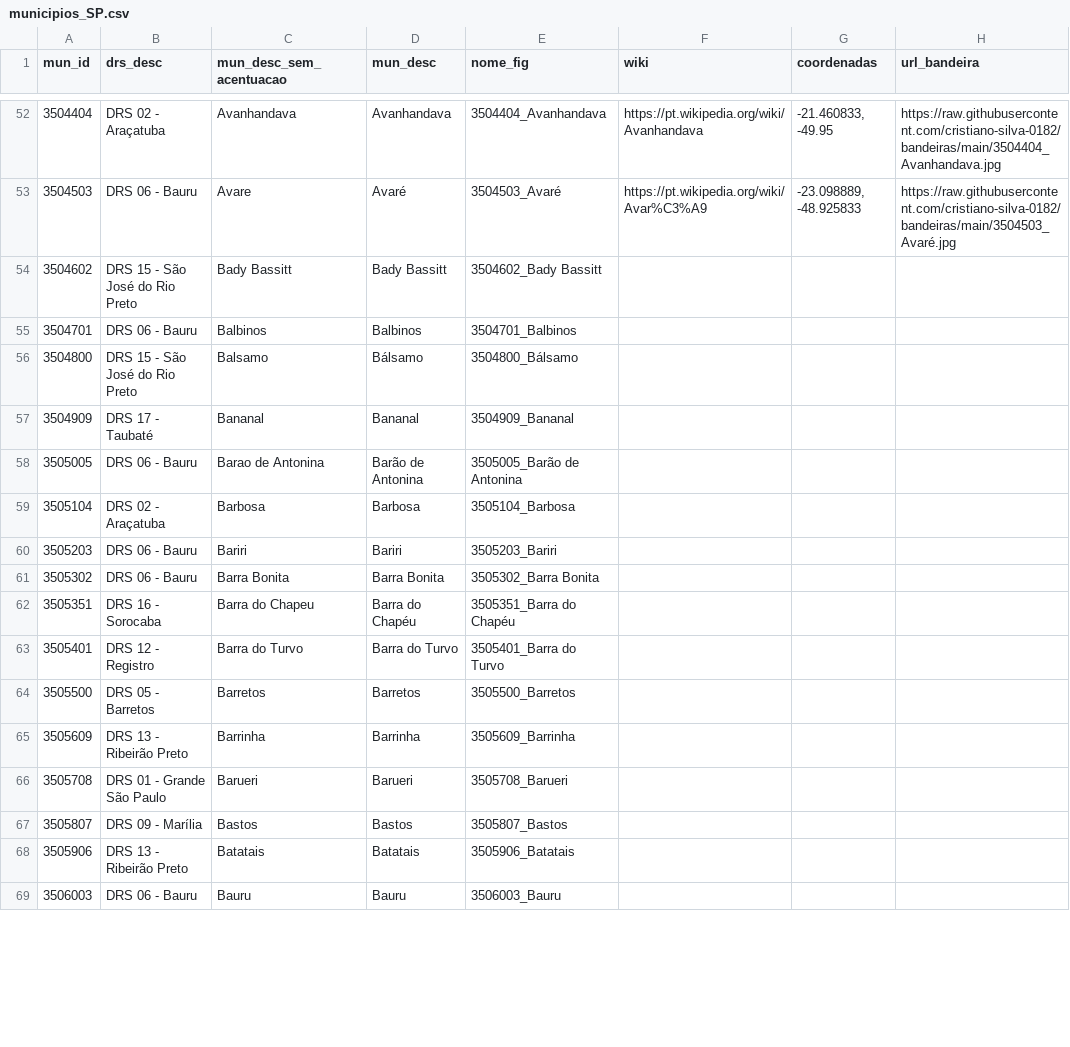
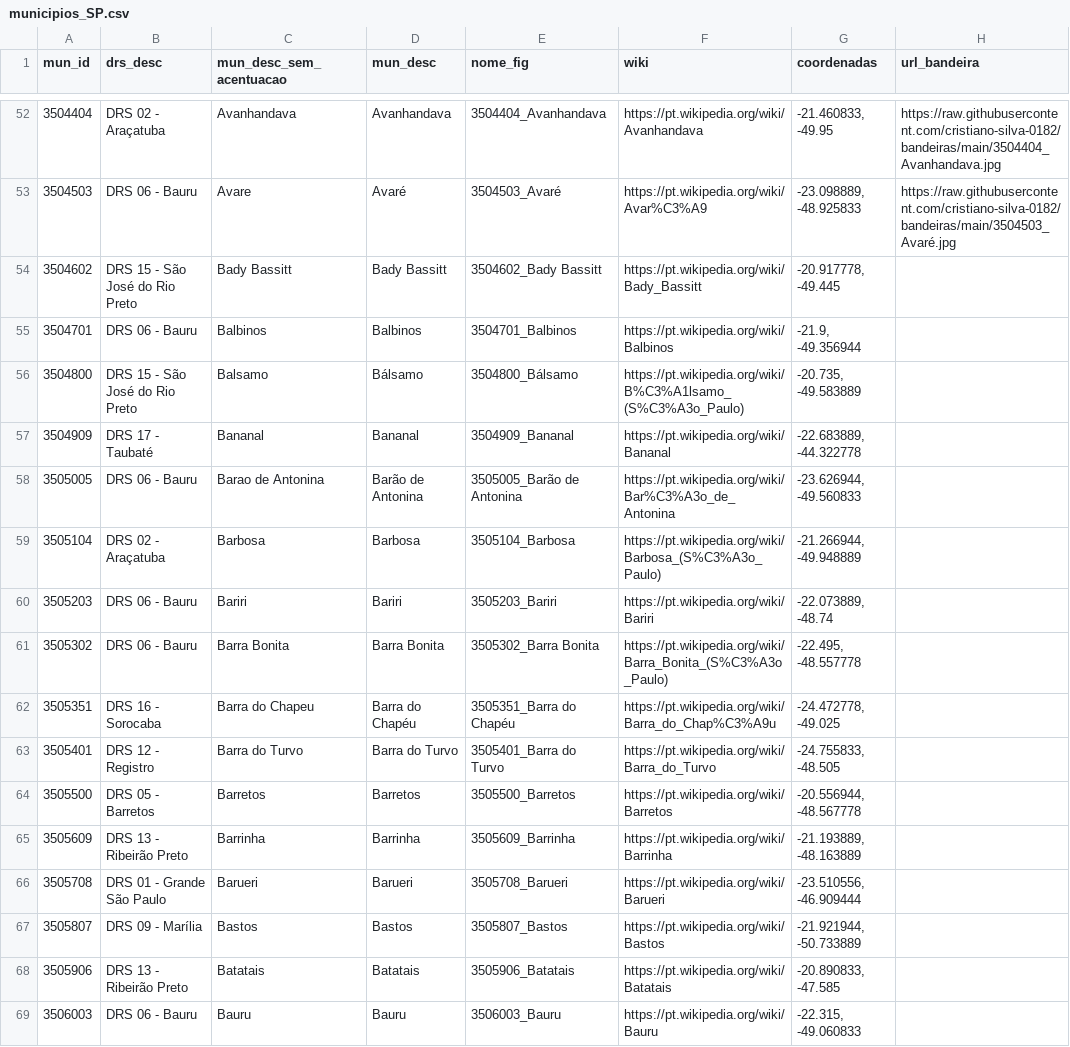
Before and after one commit to cristiano-silva-0182/bandeiras, a CSV file: municipios_SP.csv, drawn as a sheet; only a part is shown, gaps mark what is left out; the diff covers the shown part only.

```diff
--- a/municipios_SP.csv
+++ b/municipios_SP.csv
@@ -53,17 +53,17 @@
 3504503;DRS 06 - Bauru;Avare;Avaré;3504503_Avaré;https://pt.wikipedia.org/wiki/Avar%C3%A9;-23.098889, -48.925833;https://raw.githubusercontent.com/cristiano-silva-0182/bandeiras/main/3504503_Avaré.jpg
-3504602;DRS 15 - São José do Rio Preto;Bady Bassitt;Bady Bassitt;3504602_Bady Bassitt;;;
-3504701;DRS 06 - Bauru;Balbinos;Balbinos;3504701_Balbinos;;;
-3504800;DRS 15 - São José do Rio Preto;Balsamo;Bálsamo;3504800_Bálsamo;;;
-3504909;DRS 17 - Taubaté;Bananal;Bananal;3504909_Bananal;;;
-3505005;DRS 06 - Bauru;Barao de Antonina;Barão de Antonina;3505005_Barão de Antonina;;;
-3505104;DRS 02 - Araçatuba;Barbosa;Barbosa;3505104_Barbosa;;;
-3505203;DRS 06 - Bauru;Bariri;Bariri;3505203_Bariri;;;
-3505302;DRS 06 - Bauru;Barra Bonita;Barra Bonita;3505302_Barra Bonita;;;
-3505351;DRS 16 - Sorocaba;Barra do Chapeu;Barra do Chapéu;3505351_Barra do Chapéu;;;
-3505401;DRS 12 - Registro;Barra do Turvo;Barra do Turvo;3505401_Barra do Turvo;;;
-3505500;DRS 05 - Barretos;Barretos;Barretos;3505500_Barretos;;;
-3505609;DRS 13 - Ribeirão Preto;Barrinha;Barrinha;3505609_Barrinha;;;
-3505708;DRS 01 - Grande São Paulo;Barueri;Barueri;3505708_Barueri;;;
-3505807;DRS 09 - Marília;Bastos;Bastos;3505807_Bastos;;;
-3505906;DRS 13 - Ribeirão Preto;Batatais;Batatais;3505906_Batatais;;;
-3506003;DRS 06 - Bauru;Bauru;Bauru;3506003_Bauru;;;
+3504602;DRS 15 - São José do Rio Preto;Bady Bassitt;Bady Bassitt;3504602_Bady Bassitt;https://pt.wikipedia.org/wiki/Bady_Bassitt;-20.917778, -49.445;
+3504701;DRS 06 - Bauru;Balbinos;Balbinos;3504701_Balbinos;https://pt.wikipedia.org/wiki/Balbinos;-21.9, -49.356944;
+3504800;DRS 15 - São José do Rio Preto;Balsamo;Bálsamo;3504800_Bálsamo;https://pt.wikipedia.org/wiki/B%C3%A1lsamo_(S%C3%A3o_Paulo);-20.735, -49.583889;
+3504909;DRS 17 - Taubaté;Bananal;Bananal;3504909_Bananal;https://pt.wikipedia.org/wiki/Bananal;-22.683889, -44.322778;
+3505005;DRS 06 - Bauru;Barao de Antonina;Barão de Antonina;3505005_Barão de Antonina;https://pt.wikipedia.org/wiki/Bar%C3%A3o_de_Antonina;-23.626944, -49.560833;
+3505104;DRS 02 - Araçatuba;Barbosa;Barbosa;3505104_Barbosa;https://pt.wikipedia.org/wiki/Barbosa_(S%C3%A3o_Paulo);-21.266944, -49.948889;
+3505203;DRS 06 - Bauru;Bariri;Bariri;3505203_Bariri;https://pt.wikipedia.org/wiki/Bariri;-22.073889, -48.74;
+3505302;DRS 06 - Bauru;Barra Bonita;Barra Bonita;3505302_Barra Bonita;https://pt.wikipedia.org/wiki/Barra_Bonita_(S%C3%A3o_Paulo);-22.495, -48.557778;
+3505351;DRS 16 - Sorocaba;Barra do Chapeu;Barra do Chapéu;3505351_Barra do Chapéu;https://pt.wikipedia.org/wiki/Barra_do_Chap%C3%A9u;-24.472778, -49.025;
+3505401;DRS 12 - Registro;Barra do Turvo;Barra do Turvo;3505401_Barra do Turvo;https://pt.wikipedia.org/wiki/Barra_do_Turvo;-24.755833, -48.505;
+3505500;DRS 05 - Barretos;Barretos;Barretos;3505500_Barretos;https://pt.wikipedia.org/wiki/Barretos;-20.556944, -48.567778;
+3505609;DRS 13 - Ribeirão Preto;Barrinha;Barrinha;3505609_Barrinha;https://pt.wikipedia.org/wiki/Barrinha;-21.193889, -48.163889;
+3505708;DRS 01 - Grande São Paulo;Barueri;Barueri;3505708_Barueri;https://pt.wikipedia.org/wiki/Barueri;-23.510556, -46.909444;
+3505807;DRS 09 - Marília;Bastos;Bastos;3505807_Bastos;https://pt.wikipedia.org/wiki/Bastos;-21.921944, -50.733889;
+3505906;DRS 13 - Ribeirão Preto;Batatais;Batatais;3505906_Batatais;https://pt.wikipedia.org/wiki/Batatais;-20.890833, -47.585;
+3506003;DRS 06 - Bauru;Bauru;Bauru;3506003_Bauru;https://pt.wikipedia.org/wiki/Bauru;-22.315, -49.060833;
```
Also changed, not shown: 4 edited cells elsewhere in this file, 18 other files.
